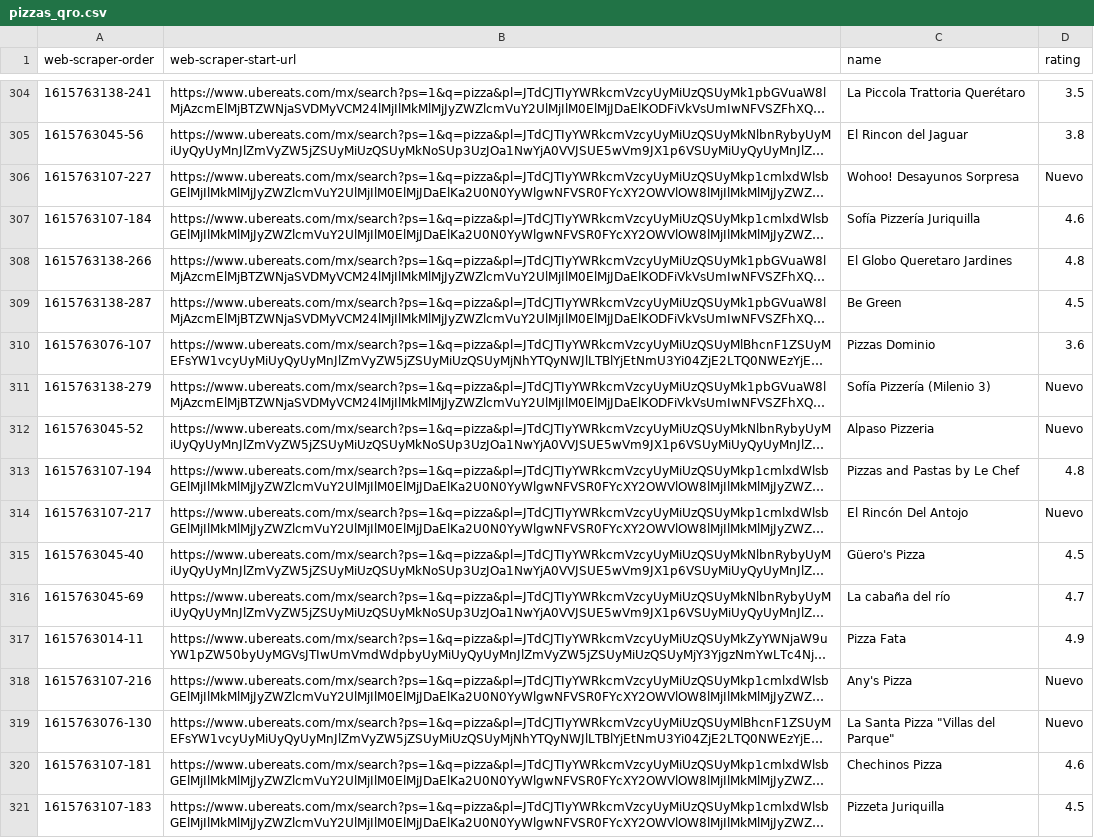
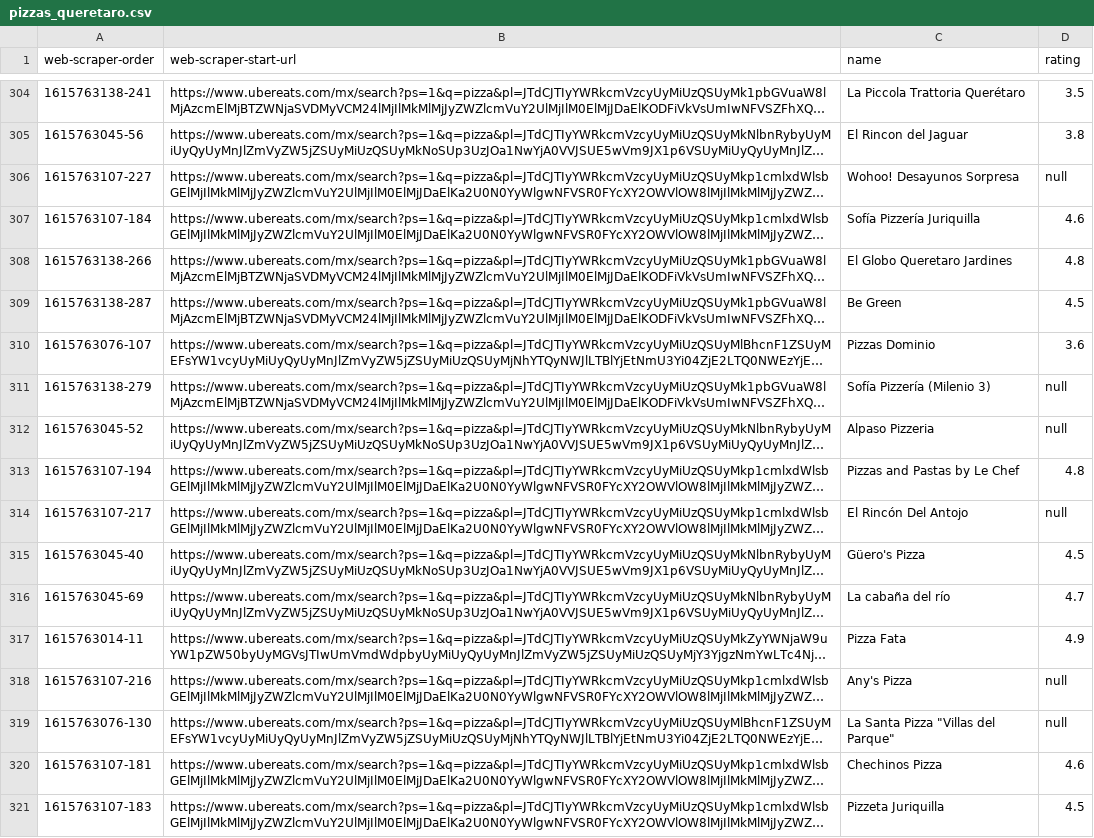
Before and after one commit to Fer-lua/unidad_1, a CSV file: pizzas_queretaro.csv (was pizzas_qro.csv), drawn as a sheet; only a part is shown, gaps mark what is left out; long unchanged cells end in …; the diff covers the shown part only; the diff names each change by its address in the sheet, - before the commit and + after, or states it on an @@ line.

```diff
--- a/pizzas_qro.csv
+++ b/pizzas_queretaro.csv
-D306 (rating): Nuevo
+D306 (rating): null
-D311:D312 (rating): Nuevo
+D311:D312 (rating): null
-D314 (rating): Nuevo
+D314 (rating): null
-D318:D319 (rating): Nuevo
+D318:D319 (rating): null
```
Also changed, not shown: 89 edited cells elsewhere in this file, 1 other file.
